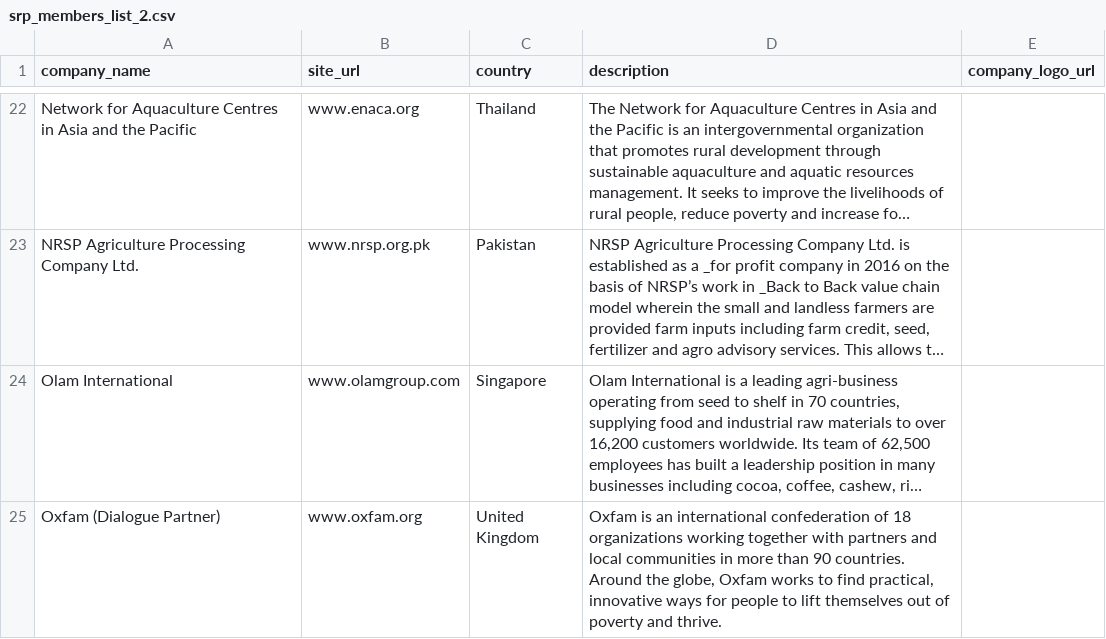
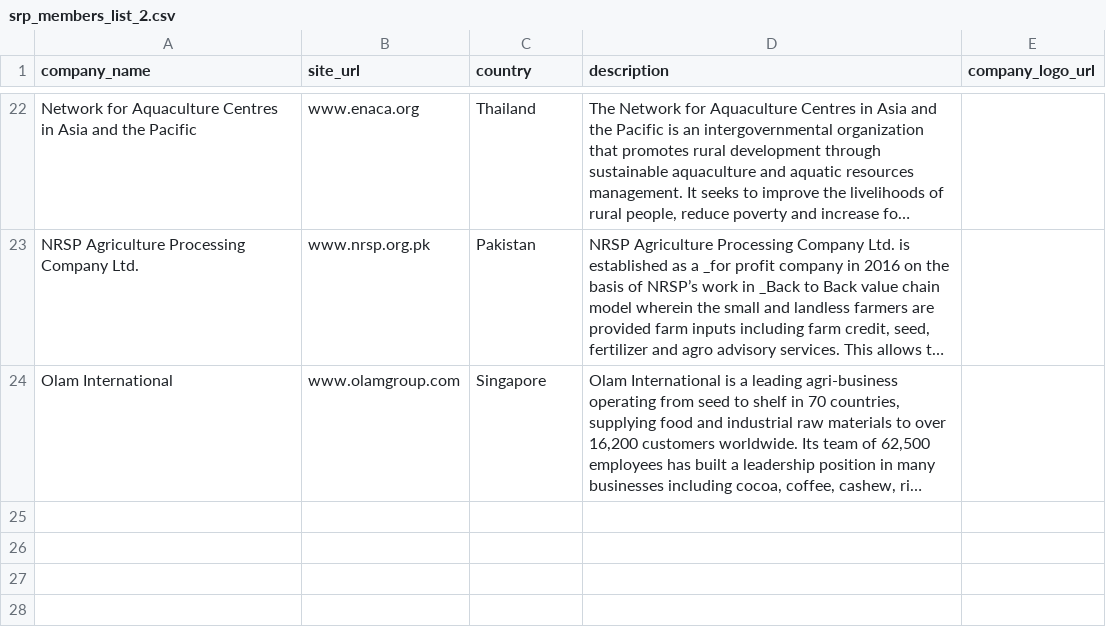
Before and after one commit to sustainablericeplatform/sustainablericeplatform.github.io, a CSV file: _data/srp_members_list_2.csv, drawn as a sheet; only a part is shown, gaps mark what is left out; long unchanged cells end in …; the diff names each change by its address in the sheet, - before the commit and + after, or states it on an @@ line.

Commit message:
Update srp_members_list_2.csv

```diff
--- a/_data/srp_members_list_2.csv
+++ b/_data/srp_members_list_2.csv
-row 25: Oxfam (Dialogue Partner) | www.oxfam.org | United Kingdom | Oxfam is an international confederation of 18 organizations working together with partners and local communities in more than 90 countries. Around the globe, Oxfam works to find practical, innovative ways for people to lift themselves out of poverty and thrive.
```
